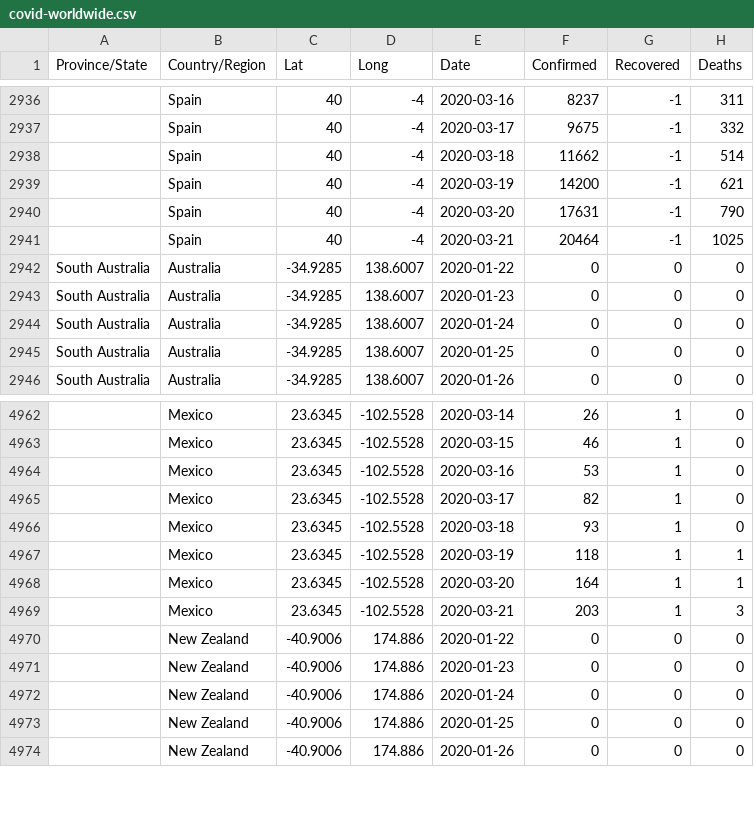
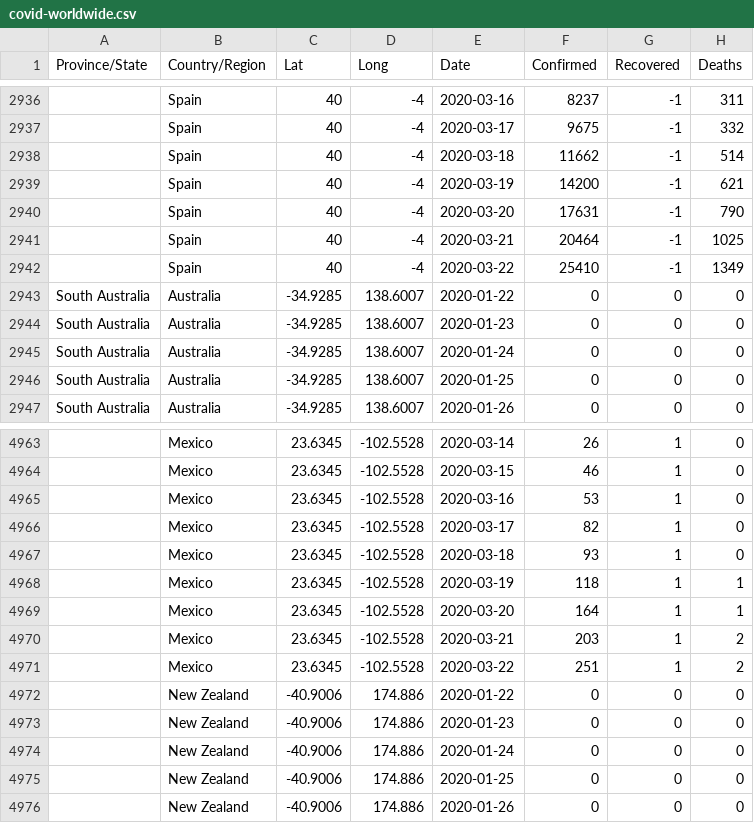
Before and after one commit to PrettyBoyHelios/spain-covid19, a CSV file: data/covid-worldwide.csv, drawn as a sheet; only a part is shown, gaps mark what is left out; addresses are those after the commit; the diff names each change by its address in the sheet, - before the commit and + after, or states it on an @@ line.

Commit message:
Added data of March 22nd and Model Comparison

```diff
--- a/data/covid-worldwide.csv
+++ b/data/covid-worldwide.csv
+row 2942:  | Spain | 40 | -4 | 2020-03-22 | 25410 | -1 | 1349
-H4970 (Deaths): 3
+H4970 (Deaths): 2
+row 4971:  | Mexico | 23.6345 | -102.5528 | 2020-03-22 | 251 | 1 | 2
```
Also changed, not shown: 1 other file.
